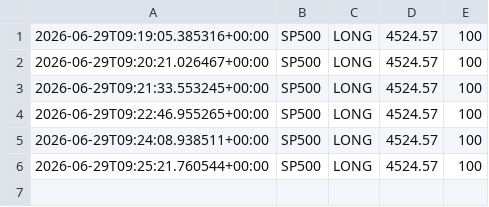
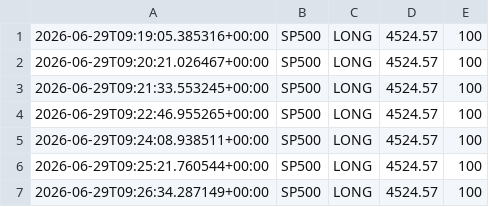
Before and after one commit to Ajay-NooB143/exchange_gateway, a CSV file: logs/signals_SP500.csv, drawn as a sheet; the diff names each change by its address in the sheet, - before the commit and + after, or states it on an @@ line.

```diff
--- a/logs/signals_SP500.csv
+++ b/logs/signals_SP500.csv
+row 7: 2026-06-29T09:26:34.287149+00:00 | SP500 | LONG | 4524.57 | 100
```
Also changed, not shown: logs/pipeline_log.csv, 1 other file.
